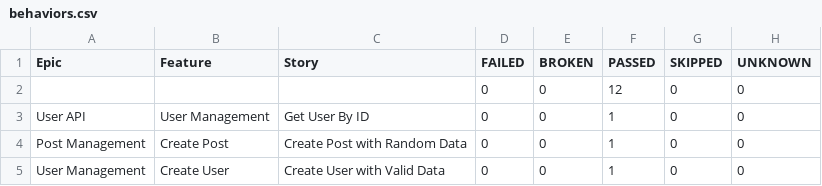
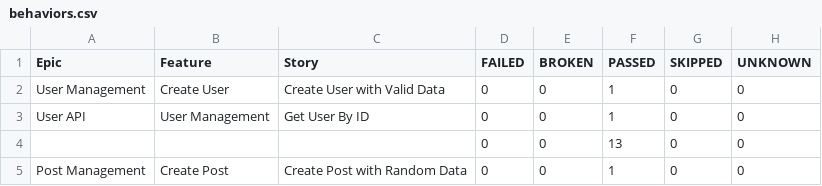
Before and after one commit to abhi9avx/modular-api-automation-framework, a CSV file: data/behaviors.csv, drawn as a sheet.

```diff
--- a/data/behaviors.csv
+++ b/data/behaviors.csv
@@ -1,5 +1,5 @@
 "Epic","Feature","Story","FAILED","BROKEN","PASSED","SKIPPED","UNKNOWN"
-"","","","0","0","12","0","0"
+"User Management","Create User","Create User with Valid Data","0","0","1","0","0"
 "User API","User Management","Get User By ID","0","0","1","0","0"
+"","","","0","0","13","0","0"
 "Post Management","Create Post","Create Post with Random Data","0","0","1","0","0"
-"User Management","Create User","Create User with Valid Data","0","0","1","0","0"
```
Also changed, not shown: data/suites.csv, 51 other files.
